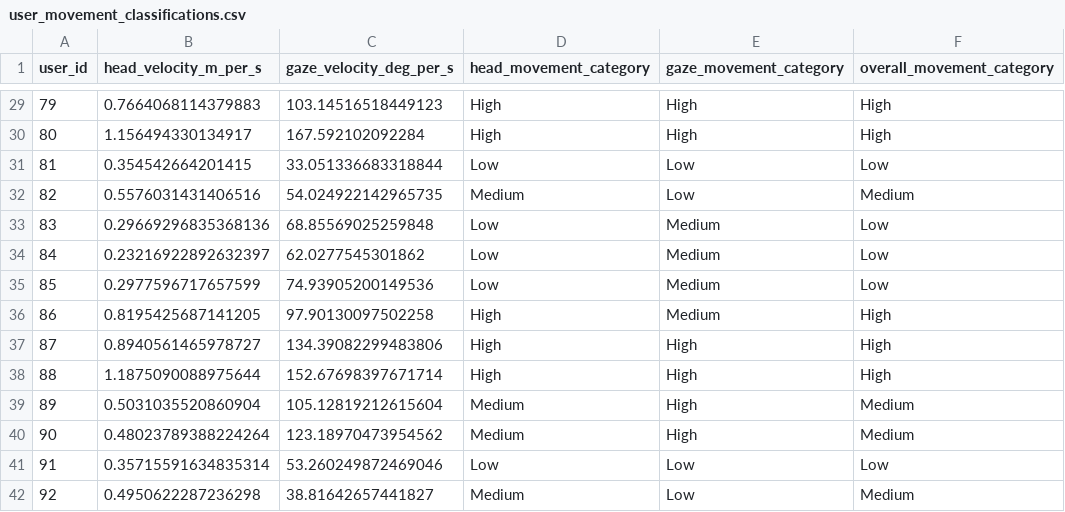
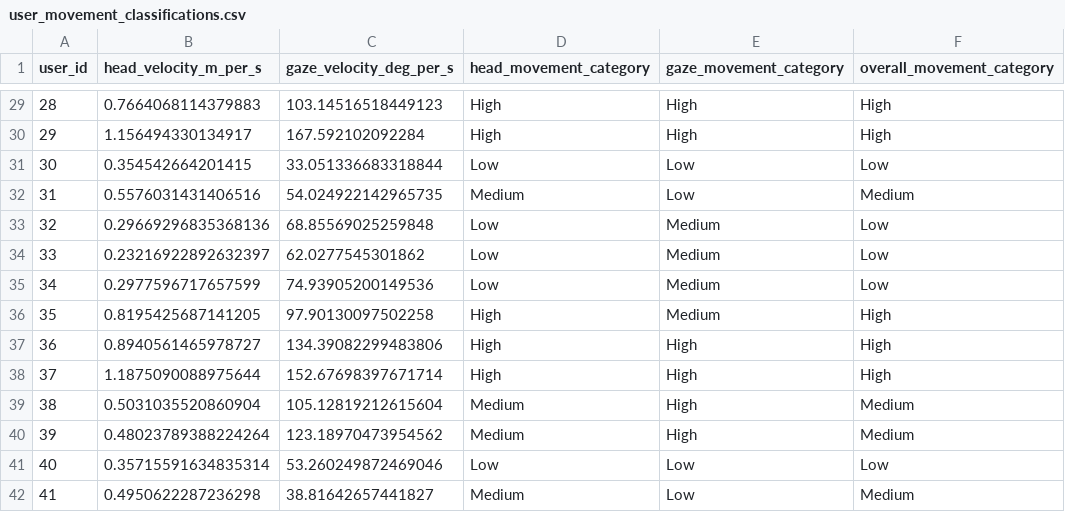
Before and after one commit to shivivats/PointCloudDataAnalysis, a CSV file: Eye-Tracking-Results/user_movement_classifications.csv, drawn as a sheet; only a part is shown, gaps mark what is left out; the diff covers the shown part only.

```diff
--- a/Eye-Tracking-Results/user_movement_classifications.csv
+++ b/Eye-Tracking-Results/user_movement_classifications.csv
@@ -29,14 +29,14 @@ user_id,head_velocity_m_per_s,gaze_velocity_deg_per_s,head_movement_category,gaz
-79,0.7664068114379883,103.14516518449123,High,High,High
-80,1.156494330134917,167.592102092284,High,High,High
-81,0.354542664201415,33.051336683318844,Low,Low,Low
-82,0.5576031431406516,54.024922142965735,Medium,Low,Medium
-83,0.29669296835368136,68.85569025259848,Low,Medium,Low
-84,0.23216922892632397,62.0277545301862,Low,Medium,Low
-85,0.2977596717657599,74.93905200149536,Low,Medium,Low
-86,0.8195425687141205,97.90130097502258,High,Medium,High
-87,0.8940561465978727,134.39082299483806,High,High,High
-88,1.1875090088975644,152.67698397671714,High,High,High
-89,0.5031035520860904,105.12819212615604,Medium,High,Medium
-90,0.48023789388224264,123.18970473954562,Medium,High,Medium
-91,0.35715591634835314,53.260249872469046,Low,Low,Low
-92,0.4950622287236298,38.81642657441827,Medium,Low,Medium
+28,0.7664068114379883,103.14516518449123,High,High,High
+29,1.156494330134917,167.592102092284,High,High,High
+30,0.354542664201415,33.051336683318844,Low,Low,Low
+31,0.5576031431406516,54.024922142965735,Medium,Low,Medium
+32,0.29669296835368136,68.85569025259848,Low,Medium,Low
+33,0.23216922892632397,62.0277545301862,Low,Medium,Low
+34,0.2977596717657599,74.93905200149536,Low,Medium,Low
+35,0.8195425687141205,97.90130097502258,High,Medium,High
+36,0.8940561465978727,134.39082299483806,High,High,High
+37,1.1875090088975644,152.67698397671714,High,High,High
+38,0.5031035520860904,105.12819212615604,Medium,High,Medium
+39,0.48023789388224264,123.18970473954562,Medium,High,Medium
+40,0.35715591634835314,53.260249872469046,Low,Low,Low
+41,0.4950622287236298,38.81642657441827,Medium,Low,Medium
```
Also changed, not shown: 27 edited cells elsewhere in this file, Eye-Tracking-Results/movement_summary_by_category.csv, Eye-Tracking-Results/velocity_data_with_categories.csv, 24 other files.
